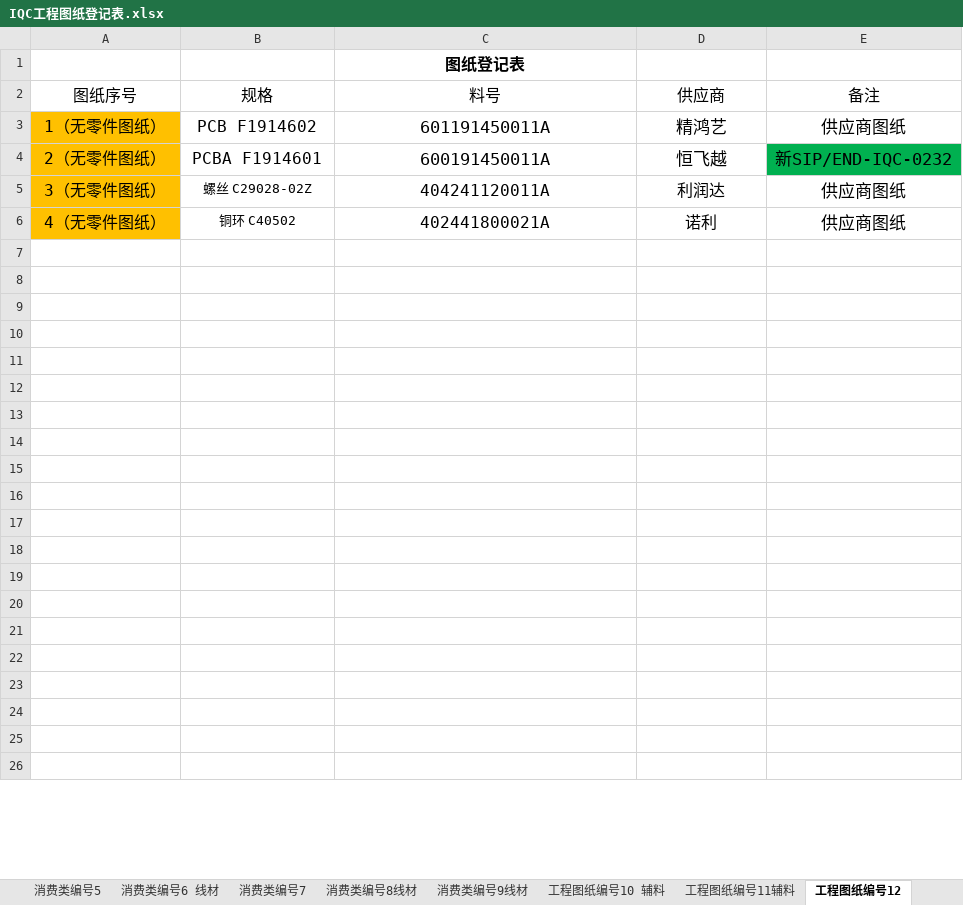
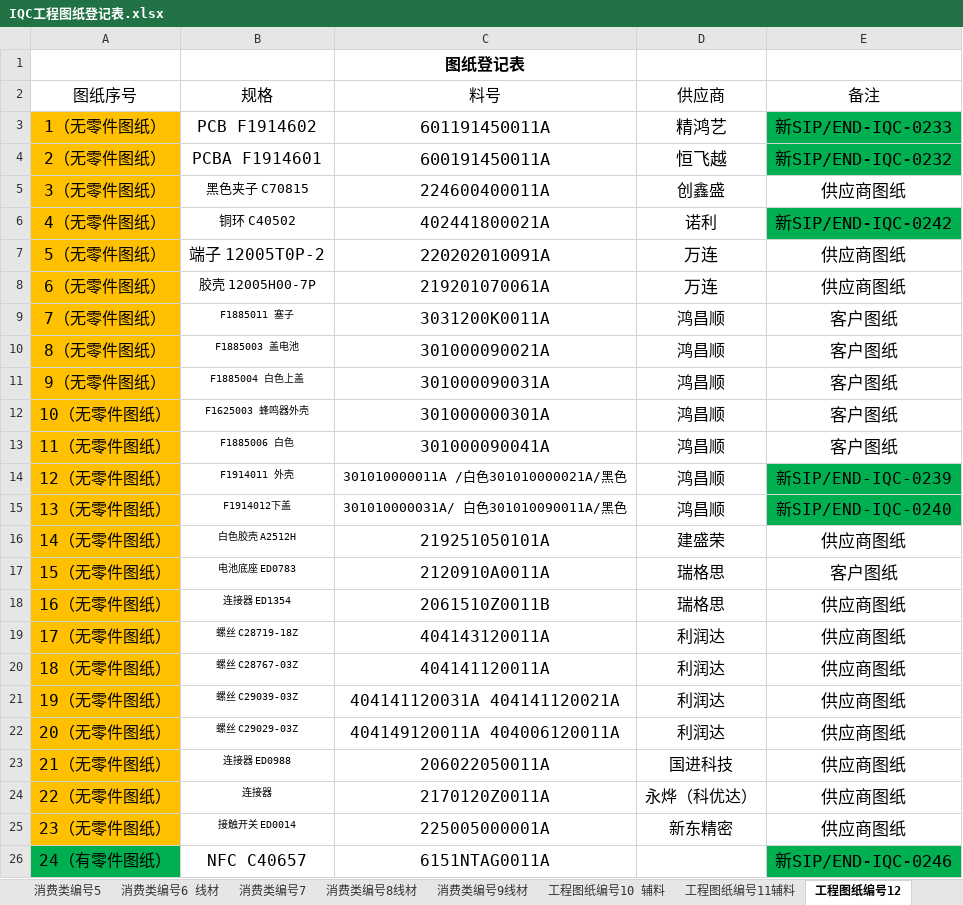
Before and after one commit to uiqc/uiqc.github.io, an Excel workbook: excel/IQC工程图纸登记表.xlsx, sheet 工程图纸编号12, drawn as a sheet; only a part is shown; values as stored, in another font and other column widths than the file's, no borders; the diff covers the shown part only; the diff names each change by its address in the sheet, - before the commit and + after, or states it on an @@ line.

Commit message:
doc: 上传 消费类图纸目录表.xlsx 去更新 excel 文件: excel/IQC工程图纸登记表.xlsx

```diff
--- a/excel/IQC工程图纸登记表.xlsx (sheet 工程图纸编号12)
+++ b/excel/IQC工程图纸登记表.xlsx (sheet 工程图纸编号12)
-E3: 供应商图纸
+E3: 新SIP/END-IQC-0233
-E3 fill: none
+E3 fill: #00B050
-B5: 螺丝 C29028-02Z
+B5: 黑色夹子 C70815
-C5: 404241120011A
+C5: 224600400011A
-D5: 利润达
+D5: 创鑫盛
-E6: 供应商图纸
+E6: 新SIP/END-IQC-0242
-E6 fill: none
+E6 fill: #00B050
-row 7: (empty)
+row 7: 5（无零件图纸） | 端子 12005T0P-2 | 220202010091A | 万连 | 供应商图纸
-A7:A25 fill: none
+A7:A25 fill: #FFC000
-row 8: (empty)
+row 8: 6（无零件图纸） | 胶壳 12005H00-7P | 219201070061A | 万连 | 供应商图纸
-row 9: (empty)
+row 9: 7（无零件图纸） | F1885011 塞子 | 3031200K0011A | 鸿昌顺 | 客户图纸
-row 10: (empty)
+row 10: 8（无零件图纸） | F1885003 盖电池 | 301000090021A | 鸿昌顺 | 客户图纸
-row 11: (empty)
+row 11: 9（无零件图纸） | F1885004 白色上盖 | 301000090031A | 鸿昌顺 | 客户图纸
-row 12: (empty)
+row 12: 10（无零件图纸） | F1625003 蜂鸣器外壳 | 301000000301A | 鸿昌顺 | 客户图纸
-row 13: (empty)
+row 13: 11（无零件图纸） | F1885006 白色 | 301000090041A | 鸿昌顺 | 客户图纸
-row 14: (empty)
+row 14: 12（无零件图纸） | F1914011 外壳 | 301010000011A /白色301010000021A/黑色 | 鸿昌顺 | 新SIP/END-IQC-0239
-E14:E15 fill: none
+E14:E15 fill: #00B050
-row 15: (empty)
+row 15: 13（无零件图纸） | F1914012下盖 | 301010000031A/ 白色301010090011A/黑色 | 鸿昌顺 | 新SIP/END-IQC-0240
-row 16: (empty)
+row 16: 14（无零件图纸） | 白色胶壳 A2512H | 219251050101A | 建盛荣 | 供应商图纸
-row 17: (empty)
+row 17: 15（无零件图纸） | 电池底座 ED0783 | 2120910A0011A | 瑞格思 | 客户图纸
-row 18: (empty)
+row 18: 16（无零件图纸） | 连接器 ED1354 | 2061510Z0011B | 瑞格思 | 供应商图纸
-row 19: (empty)
+row 19: 17（无零件图纸） | 螺丝 C28719-18Z | 404143120011A | 利润达 | 供应商图纸
-row 20: (empty)
+row 20: 18（无零件图纸） | 螺丝 C28767-03Z | 404141120011A | 利润达 | 供应商图纸
-row 21: (empty)
+row 21: 19（无零件图纸） | 螺丝 C29039-03Z | 404141120031A 404141120021A | 利润达 | 供应商图纸
-row 22: (empty)
+row 22: 20（无零件图纸） | 螺丝 C29029-03Z | 404149120011A 404006120011A | 利润达 | 供应商图纸
-row 23: (empty)
+row 23: 21（无零件图纸） | 连接器 ED0988 | 206022050011A | 国进科技 | 供应商图纸
-row 24: (empty)
+row 24: 22（无零件图纸） | 连接器 | 2170120Z0011A | 永烨（科优达） | 供应商图纸
-row 25: (empty)
+row 25: 23（无零件图纸） | 接触开关 ED0014 | 225005000001A | 新东精密 | 供应商图纸
-row 26: (empty)
+row 26: 24（有零件图纸） | NFC C40657 | 6151NTAG0011A |  | 新SIP/END-IQC-0246
-A26 fill: none
+A26 fill: #00B050
-E26 fill: none
+E26 fill: #00B050
```
Also changed, not shown: 50 edited cells and cell formats elsewhere in this sheet, sheet 消费类编号8线材, sheet 工程图纸编号11辅料, sheet 消费类编号2, sheet 消费类编号1, sheet 消费类编号5, sheet 工程图纸编号10 辅料.
